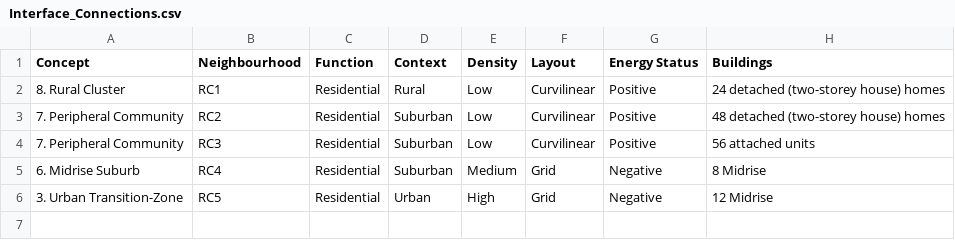
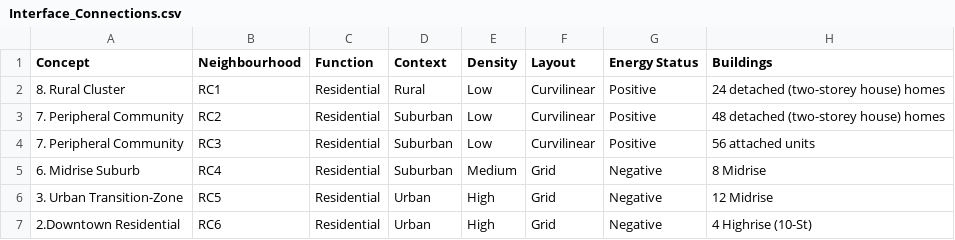
Before and after one commit to orcunkoraliseri/LMN-tool, a CSV file: Templates/Interface_Connections.csv, drawn as a sheet; the diff names each change by its address in the sheet, - before the commit and + after, or states it on an @@ line.

Commit message:
Activate RC6 neighbourhood, update PV Generation stats and sync Concept 2 naming

```diff
--- a/Templates/Interface_Connections.csv
+++ b/Templates/Interface_Connections.csv
+row 7: 2.Downtown Residential | RC6 | Residential | Urban | High | Grid | Negative | 4 Highrise (10-St)
```
Also changed, not shown: 1 other file.
